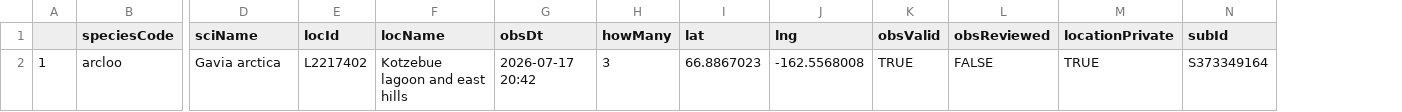
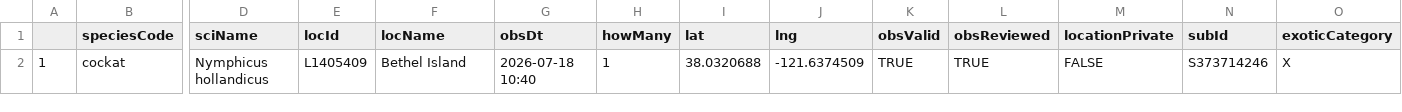
Before and after one commit to jsm425/BirdNerd, a CSV file: BirdSightingLists/level5Sightings.csv, drawn as a sheet; only a part is shown, gaps mark what is left out; removed rows and columns are numbered as before the commit, all else as after; rows hold the shown columns only; the diff names each change by its address in the sheet, - before the commit and + after, or states it on an @@ line.

```diff
--- a/BirdSightingLists/level5Sightings.csv
+++ b/BirdSightingLists/level5Sightings.csv
+column O (exoticCategory), empty
-row 2: 1 | arcloo | Gavia arctica | L2217402 | Kotzebue lagoon and east hills | 2026-07-17 20:42 | 3 | 66.8867023 | -162.5568008 | TRUE | FALSE | TRUE | S373349164
+row 2: 1 | cockat | Nymphicus hollandicus | L1405409 | Bethel Island | 2026-07-18 10:40 | 1 | 38.0320688 | -121.6374509 | TRUE | TRUE | FALSE | S373714246 | X
```
Also changed, not shown: 4 other files.
